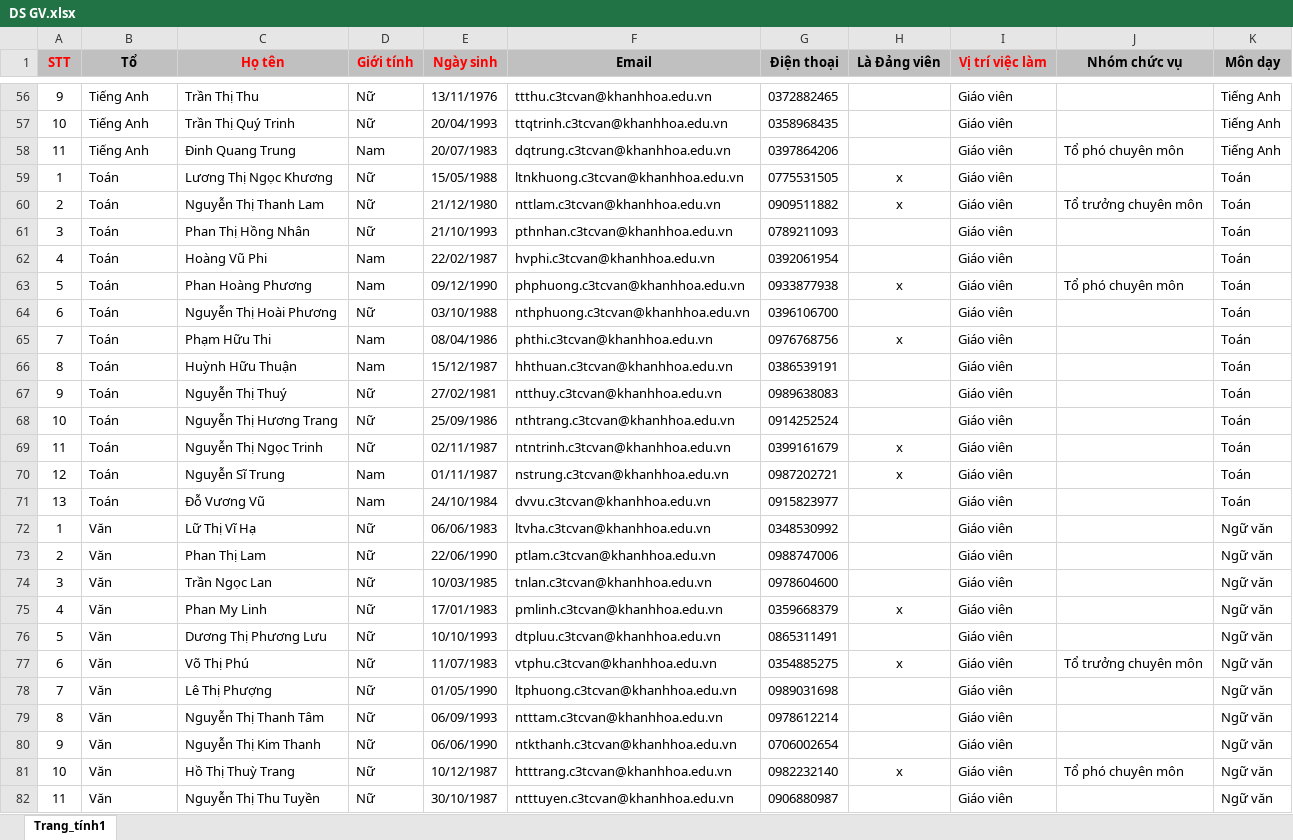
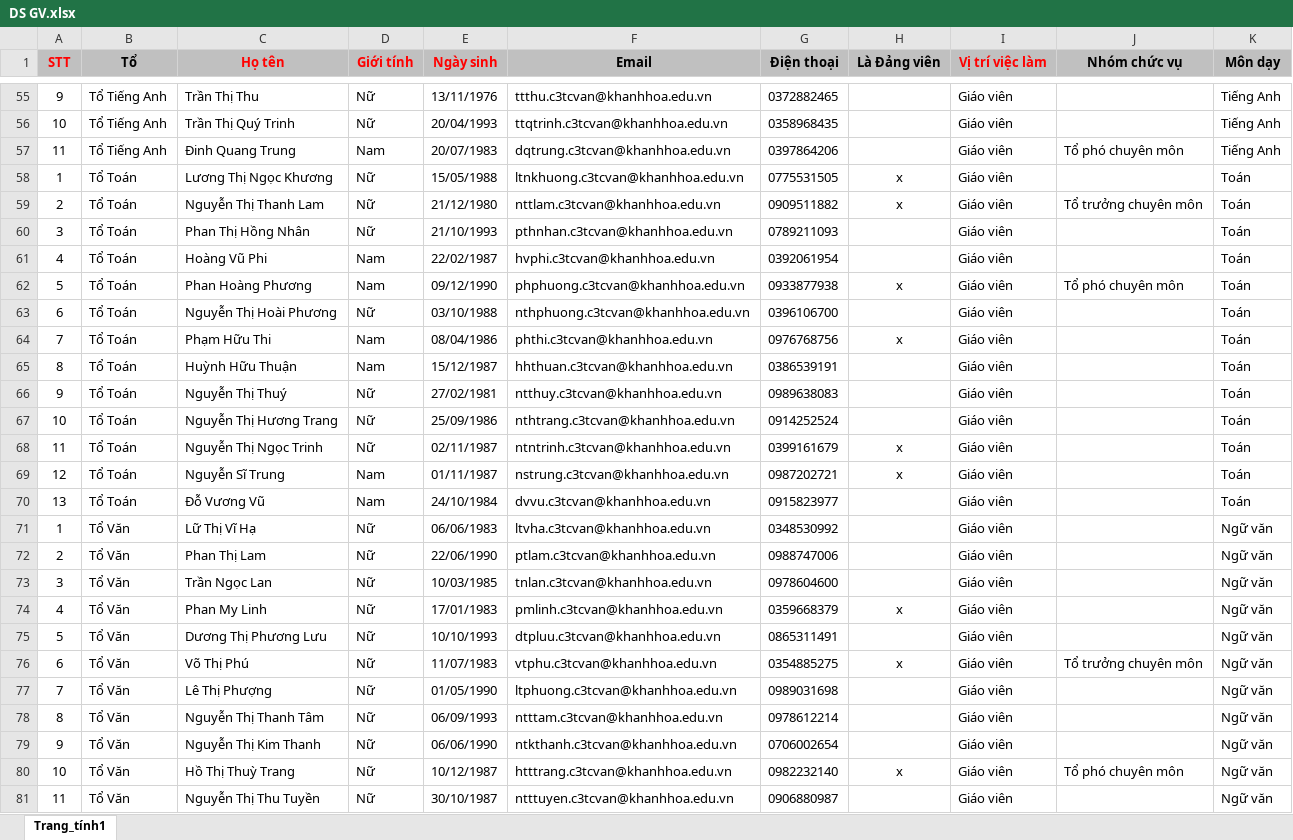
Before and after one commit to HoanChan/TCV, an Excel workbook: DS GV.xlsx, sheet Trang_tính1, drawn as a sheet; only a part is shown, gaps mark what is left out; values as stored, in another font and other column widths than the file's, no borders; addresses are those after the commit; the diff covers the shown part only; the diff names each change by its address in the sheet, - before the commit and + after, or states it on an @@ line.

```diff
--- a/DS GV.xlsx (sheet Trang_tính1)
+++ b/DS GV.xlsx (sheet Trang_tính1)
-B55:B57 (Tổ): Tiếng Anh
+B55:B57 (Tổ): Tổ Tiếng Anh
-B58:B70 (Tổ): Toán
+B58:B70 (Tổ): Tổ Toán
-B71:B81 (Tổ): Văn
+B71:B81 (Tổ): Tổ Văn
```
Also changed, not shown: 1 added row, 1 removed row and 73 edited cells elsewhere in this sheet, 3 other files.
